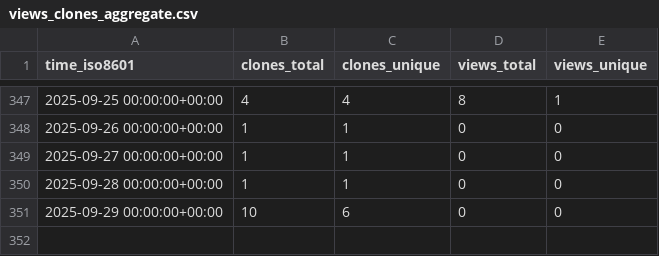
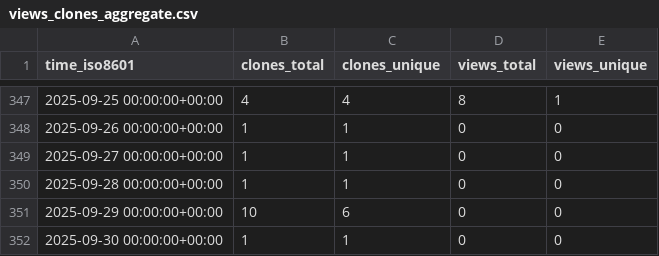
Before and after one commit to cschu/metaphlow, a CSV file: cschu/metaphlow/ghrs-data/views_clones_aggregate.csv, drawn as a sheet; only a part is shown, gaps mark what is left out; the diff names each change by its address in the sheet, - before the commit and + after, or states it on an @@ line.

```diff
--- a/cschu/metaphlow/ghrs-data/views_clones_aggregate.csv
+++ b/cschu/metaphlow/ghrs-data/views_clones_aggregate.csv
+row 352: 2025-09-30 00:00:00+00:00 | 1 | 1 | 0 | 0
```
Also changed, not shown: 1 other file.
